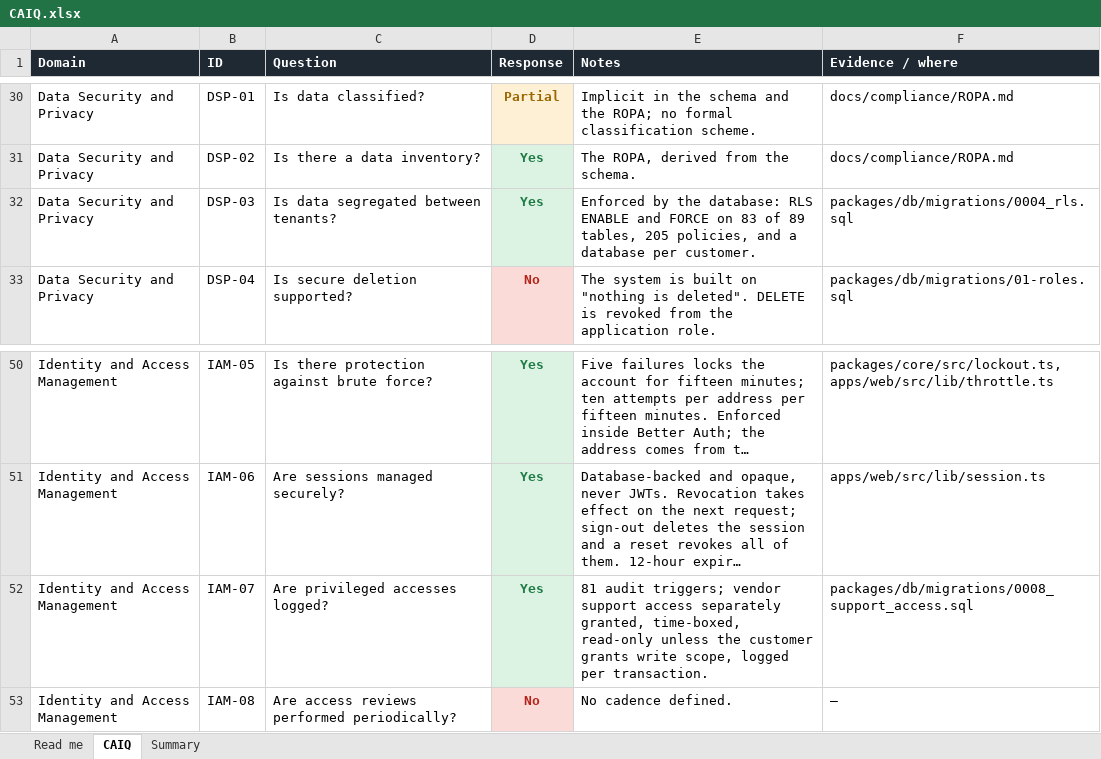
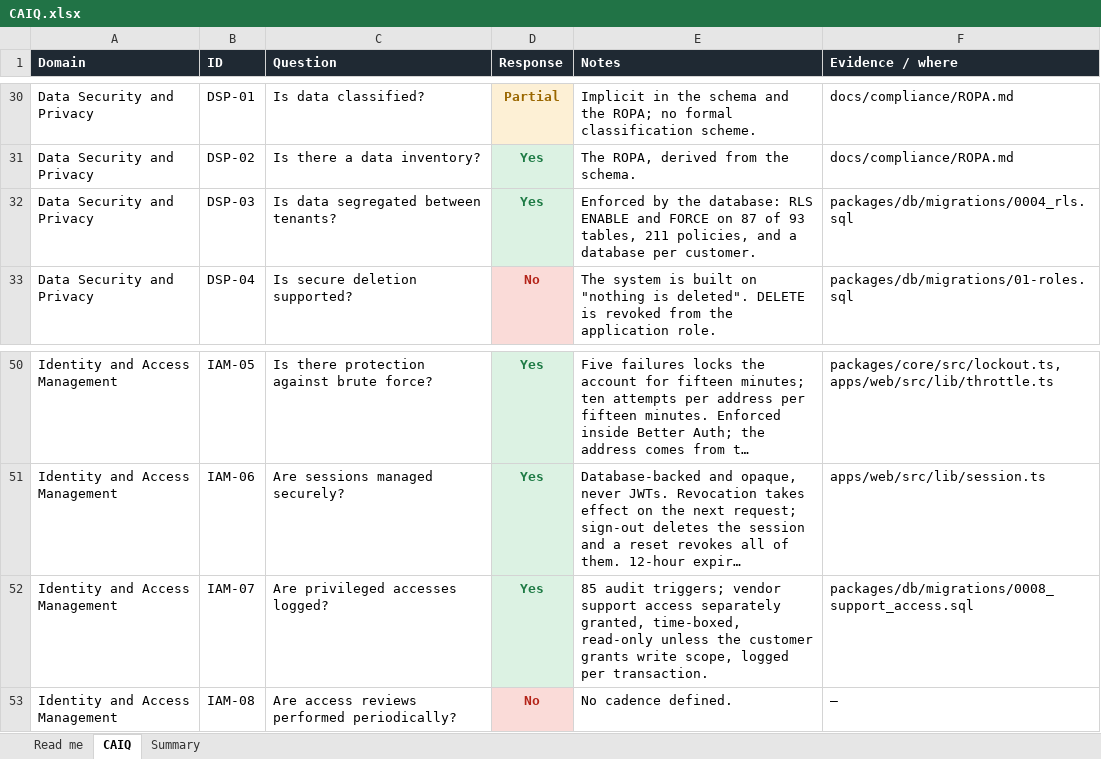
Before and after one commit to techpotionshq/cargosharks-website, an Excel workbook: docs/compliance/spreadsheets/CAIQ.xlsx, sheet CAIQ, drawn as a sheet; only a part is shown, gaps mark what is left out; long unchanged cells end in …; values as stored, in another font and other column widths than the file's, no borders; the diff names each change by its address in the sheet, - before the commit and + after, or states it on an @@ line.

```diff
--- a/docs/compliance/spreadsheets/CAIQ.xlsx (sheet CAIQ)
+++ b/docs/compliance/spreadsheets/CAIQ.xlsx (sheet CAIQ)
-E32 (Notes): …FORCE on 83 of 89 tables, 205 policies, and…
+E32 (Notes): …FORCE on 87 of 93 tables, 211 policies, and…
-E52 (Notes): 81 audit triggers;…
+E52 (Notes): 85 audit triggers;…
```
Also changed, not shown: docs/compliance/spreadsheets/ROPA.xlsx, 7 other files.
